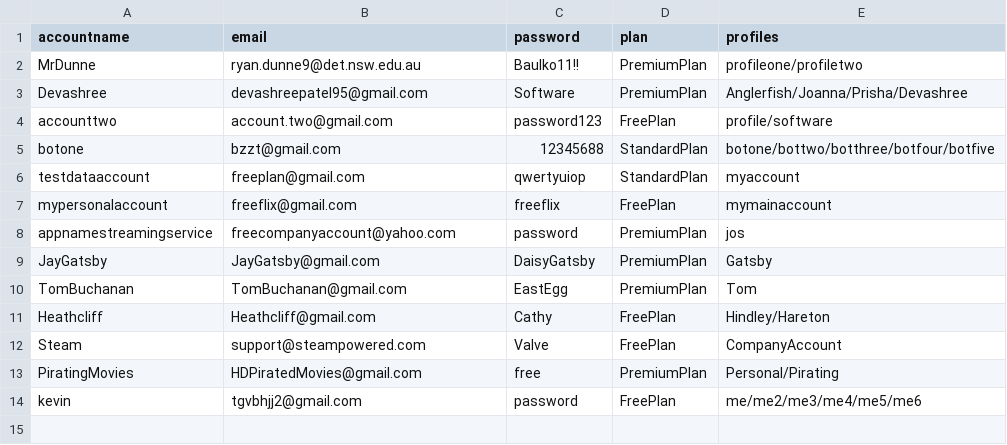
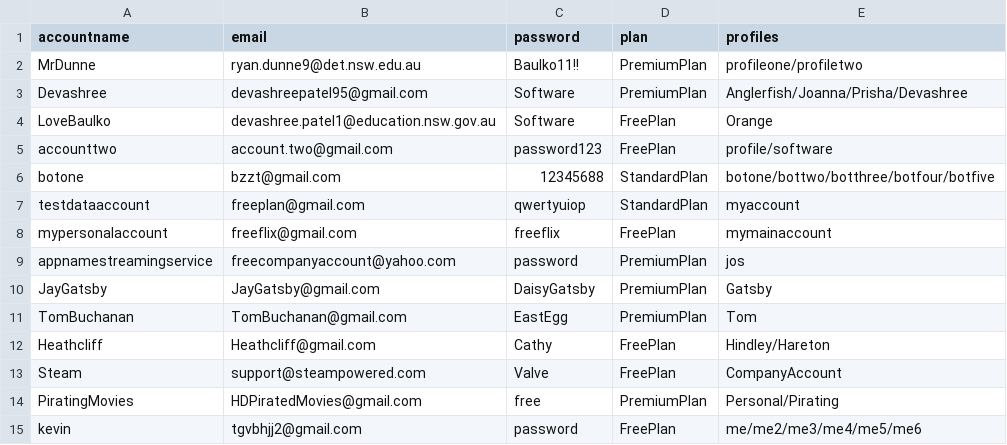
Before and after one commit to BaulkhamHillsHS/PrelimSE-26-Group10, a CSV file: accounts.csv, drawn as a sheet; the diff names each change by its address in the sheet, - before the commit and + after, or states it on an @@ line.

```diff
--- a/accounts.csv
+++ b/accounts.csv
+row 4: LoveBaulko | devashree.patel1@education.nsw.gov.au | Software | FreePlan | Orange
```
Also changed, not shown: profiles.csv, 2 other files.
